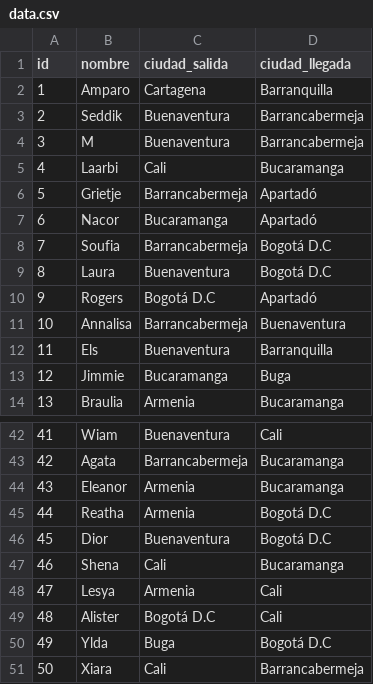
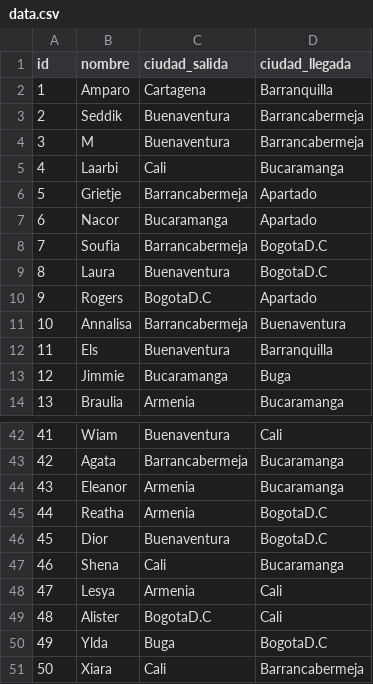
Before and after one commit to pr0317/input-process-output, a CSV file: data/data.csv, drawn as a sheet; only a part is shown, gaps mark what is left out; the diff covers the shown part only; the diff names each change by its address in the sheet, - before the commit and + after, or states it on an @@ line.

```diff
--- a/data/data.csv
+++ b/data/data.csv
-D6:D7 (ciudad_llegada): Apartadó
+D6:D7 (ciudad_llegada): Apartado
-D8:D9 (ciudad_llegada): Bogotá D.C
+D8:D9 (ciudad_llegada): BogotaD.C
-C10 (ciudad_salida): Bogotá D.C
+C10 (ciudad_salida): BogotaD.C
-D10 (ciudad_llegada): Apartadó
+D10 (ciudad_llegada): Apartado
-D45:D46 (ciudad_llegada): Bogotá D.C
+D45:D46 (ciudad_llegada): BogotaD.C
-C49 (ciudad_salida): Bogotá D.C
+C49 (ciudad_salida): BogotaD.C
-D50 (ciudad_llegada): Bogotá D.C
+D50 (ciudad_llegada): BogotaD.C
```
Also changed, not shown: 13 edited cells elsewhere in this file.
